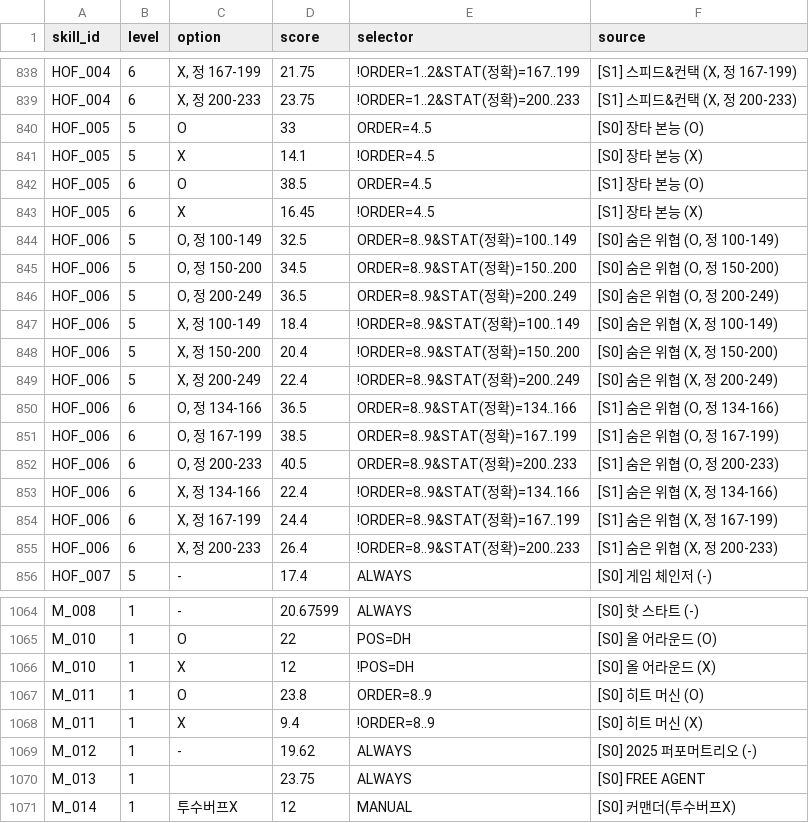
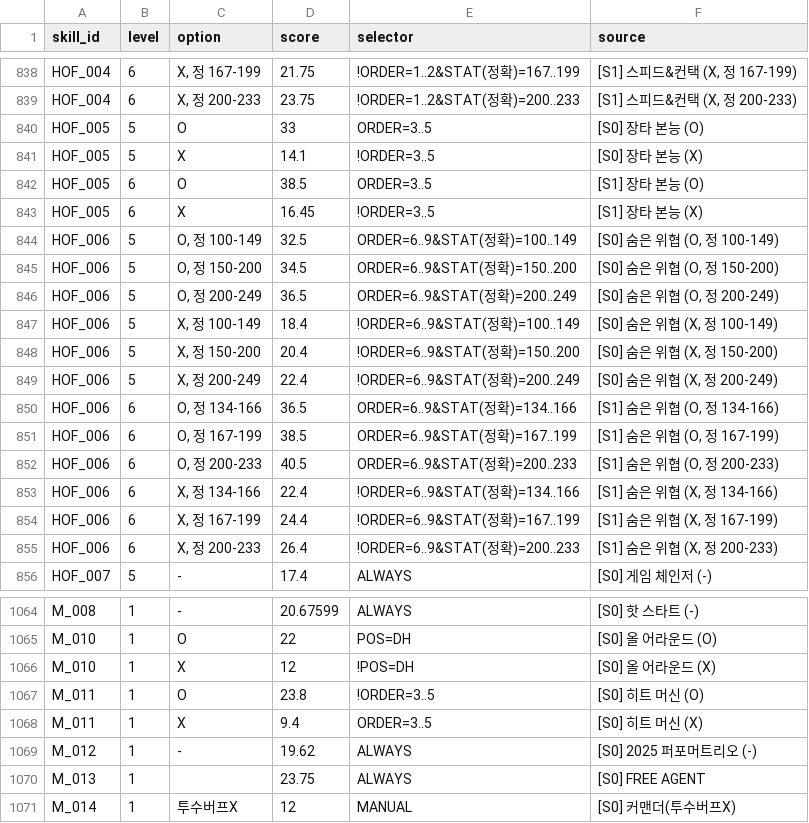
Before and after one commit to cnvxlns/Rivals-Skill-Simulator, a CSV file: backend/src/main/resources/excel_skill_scores.csv, drawn as a sheet; only a part is shown, gaps mark what is left out; the diff covers the shown part only.

```diff
--- a/backend/src/main/resources/excel_skill_scores.csv
+++ b/backend/src/main/resources/excel_skill_scores.csv
@@ -839,18 +839,18 @@ HOF_004,6,"X, 정 167-199",21.75,!ORDER=1..2&STAT(정확)=167..199,"[S1] 스피
 HOF_004,6,"X, 정 200-233",23.75,!ORDER=1..2&STAT(정확)=200..233,"[S1] 스피드&컨택 (X, 정 200-233)"
-HOF_005,5,O,33,ORDER=4..5,[S0] 장타 본능 (O)
-HOF_005,5,X,14.1,!ORDER=4..5,[S0] 장타 본능 (X)
-HOF_005,6,O,38.5,ORDER=4..5,[S1] 장타 본능 (O)
-HOF_005,6,X,16.45,!ORDER=4..5,[S1] 장타 본능 (X)
-HOF_006,5,"O, 정 100-149",32.5,ORDER=8..9&STAT(정확)=100..149,"[S0] 숨은 위협 (O, 정 100-149)"
-HOF_006,5,"O, 정 150-200",34.5,ORDER=8..9&STAT(정확)=150..200,"[S0] 숨은 위협 (O, 정 150-200)"
-HOF_006,5,"O, 정 200-249",36.5,ORDER=8..9&STAT(정확)=200..249,"[S0] 숨은 위협 (O, 정 200-249)"
-HOF_006,5,"X, 정 100-149",18.4,!ORDER=8..9&STAT(정확)=100..149,"[S0] 숨은 위협 (X, 정 100-149)"
-HOF_006,5,"X, 정 150-200",20.4,!ORDER=8..9&STAT(정확)=150..200,"[S0] 숨은 위협 (X, 정 150-200)"
-HOF_006,5,"X, 정 200-249",22.4,!ORDER=8..9&STAT(정확)=200..249,"[S0] 숨은 위협 (X, 정 200-249)"
-HOF_006,6,"O, 정 134-166",36.5,ORDER=8..9&STAT(정확)=134..166,"[S1] 숨은 위협 (O, 정 134-166)"
-HOF_006,6,"O, 정 167-199",38.5,ORDER=8..9&STAT(정확)=167..199,"[S1] 숨은 위협 (O, 정 167-199)"
-HOF_006,6,"O, 정 200-233",40.5,ORDER=8..9&STAT(정확)=200..233,"[S1] 숨은 위협 (O, 정 200-233)"
-HOF_006,6,"X, 정 134-166",22.4,!ORDER=8..9&STAT(정확)=134..166,"[S1] 숨은 위협 (X, 정 134-166)"
-HOF_006,6,"X, 정 167-199",24.4,!ORDER=8..9&STAT(정확)=167..199,"[S1] 숨은 위협 (X, 정 167-199)"
-HOF_006,6,"X, 정 200-233",26.4,!ORDER=8..9&STAT(정확)=200..233,"[S1] 숨은 위협 (X, 정 200-233)"
+HOF_005,5,O,33,ORDER=3..5,[S0] 장타 본능 (O)
+HOF_005,5,X,14.1,!ORDER=3..5,[S0] 장타 본능 (X)
+HOF_005,6,O,38.5,ORDER=3..5,[S1] 장타 본능 (O)
+HOF_005,6,X,16.45,!ORDER=3..5,[S1] 장타 본능 (X)
+HOF_006,5,"O, 정 100-149",32.5,ORDER=6..9&STAT(정확)=100..149,"[S0] 숨은 위협 (O, 정 100-149)"
+HOF_006,5,"O, 정 150-200",34.5,ORDER=6..9&STAT(정확)=150..200,"[S0] 숨은 위협 (O, 정 150-200)"
+HOF_006,5,"O, 정 200-249",36.5,ORDER=6..9&STAT(정확)=200..249,"[S0] 숨은 위협 (O, 정 200-249)"
+HOF_006,5,"X, 정 100-149",18.4,!ORDER=6..9&STAT(정확)=100..149,"[S0] 숨은 위협 (X, 정 100-149)"
+HOF_006,5,"X, 정 150-200",20.4,!ORDER=6..9&STAT(정확)=150..200,"[S0] 숨은 위협 (X, 정 150-200)"
+HOF_006,5,"X, 정 200-249",22.4,!ORDER=6..9&STAT(정확)=200..249,"[S0] 숨은 위협 (X, 정 200-249)"
+HOF_006,6,"O, 정 134-166",36.5,ORDER=6..9&STAT(정확)=134..166,"[S1] 숨은 위협 (O, 정 134-166)"
+HOF_006,6,"O, 정 167-199",38.5,ORDER=6..9&STAT(정확)=167..199,"[S1] 숨은 위협 (O, 정 167-199)"
+HOF_006,6,"O, 정 200-233",40.5,ORDER=6..9&STAT(정확)=200..233,"[S1] 숨은 위협 (O, 정 200-233)"
+HOF_006,6,"X, 정 134-166",22.4,!ORDER=6..9&STAT(정확)=134..166,"[S1] 숨은 위협 (X, 정 134-166)"
+HOF_006,6,"X, 정 167-199",24.4,!ORDER=6..9&STAT(정확)=167..199,"[S1] 숨은 위협 (X, 정 167-199)"
+HOF_006,6,"X, 정 200-233",26.4,!ORDER=6..9&STAT(정확)=200..233,"[S1] 숨은 위협 (X, 정 200-233)"
 HOF_007,5,-,17.4,ALWAYS,[S0] 게임 체인저 (-)
@@ -1066,4 +1066,4 @@ M_010,1,O,22,POS=DH,[S0] 올 어라운드 (O)
 M_010,1,X,12,!POS=DH,[S0] 올 어라운드 (X)
-M_011,1,O,23.8,ORDER=8..9,[S0] 히트 머신 (O)
-M_011,1,X,9.4,!ORDER=8..9,[S0] 히트 머신 (X)
+M_011,1,O,23.8,!ORDER=3..5,[S0] 히트 머신 (O)
+M_011,1,X,9.4,ORDER=3..5,[S0] 히트 머신 (X)
 M_012,1,-,19.62,ALWAYS,[S0] 2025 퍼포머트리오 (-)
```
Also changed, not shown: 42 edited cells elsewhere in this file, backend/src/main/resources/score_effects.csv, 9 other files.
